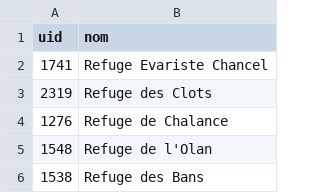
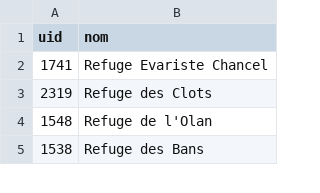
Before and after one commit to Ravenshard/GeoData, a CSV file: donnee/identite.csv, drawn as a sheet; only a part is shown.

```diff
--- a/donnee/identite.csv
+++ b/donnee/identite.csv
@@ -3,3 +3,2 @@ uid;nom
 2319;Refuge des Clots
-1276;Refuge de Chalance
 1548;Refuge de l'Olan
```
Also changed, not shown: donnee/activites.csv, donnee/geographie.csv, 27 other files.
